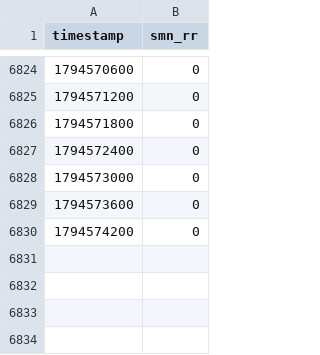
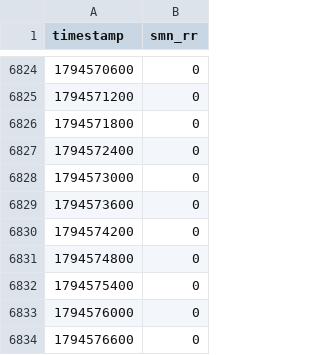
Before and after one commit to christianzihlmann/pumpfoil-guru, a CSV file: data/rain.csv, drawn as a sheet; only a part is shown, gaps mark what is left out; the diff names each change by its address in the sheet, - before the commit and + after, or states it on an @@ line.

```diff
--- a/data/rain.csv
+++ b/data/rain.csv
+row 6831: 1794574800 | 0
+row 6832: 1794575400 | 0
+row 6833: 1794576000 | 0
+row 6834: 1794576600 | 0
```
Also changed, not shown: data/hydro.csv, 1 other file.
